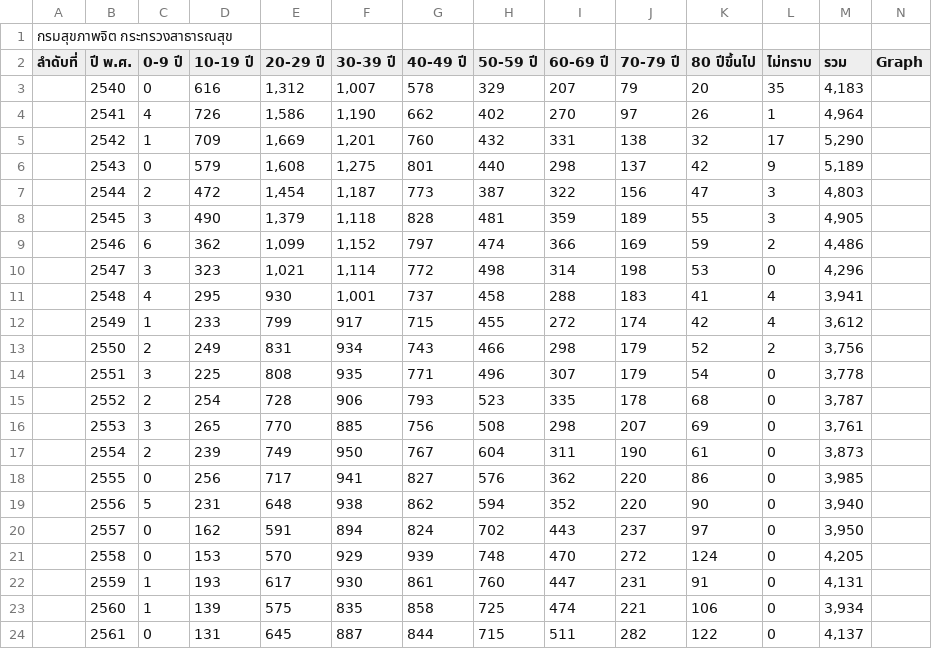
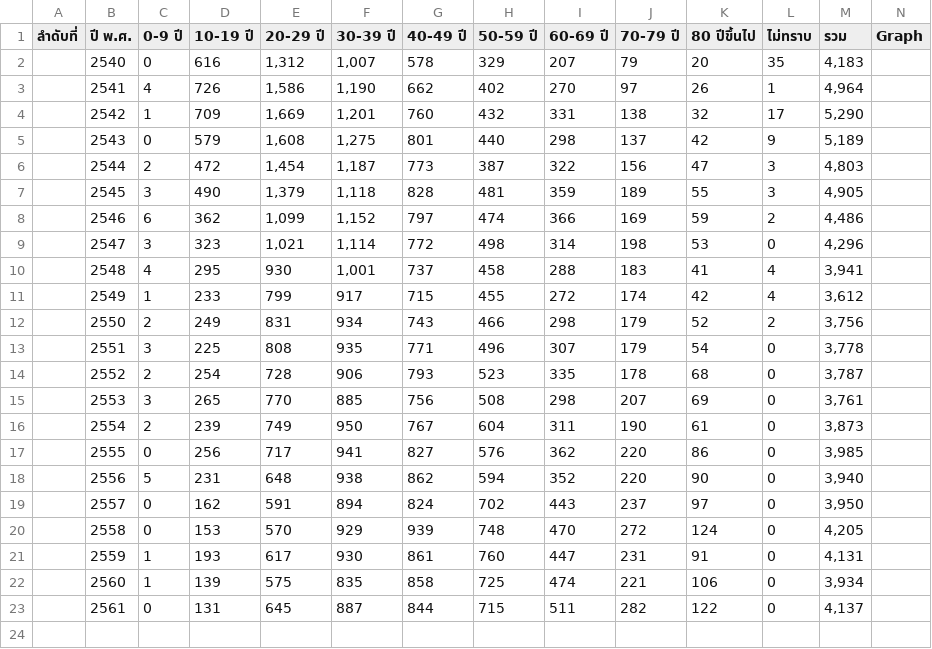
Before and after one commit to pawitra213/-, a CSV file: กรมสุขภาพจิต-กระทรวงสาธารณสุข-2.csv, drawn as a sheet.

Commit message:
Update กรมสุขภาพจิต-กระทรวงสาธารณสุข-2.csv

```diff
--- a/กรมสุขภาพจิต-กระทรวงสาธารณสุข-2.csv
+++ b/กรมสุขภาพจิต-กระทรวงสาธารณสุข-2.csv
@@ -1,2 +1 @@
-กรมสุขภาพจิต กระทรวงสาธารณสุข,,,,,,,,,,,,,
 ลำดับที่,ปี พ.ศ.,0-9 ปี,10-19 ปี,20-29 ปี,30-39 ปี,40-49 ปี,50-59 ปี,60-69 ปี,70-79 ปี,80 ปีขึ้นไป,ไม่ทราบ,รวม,Graph
```
